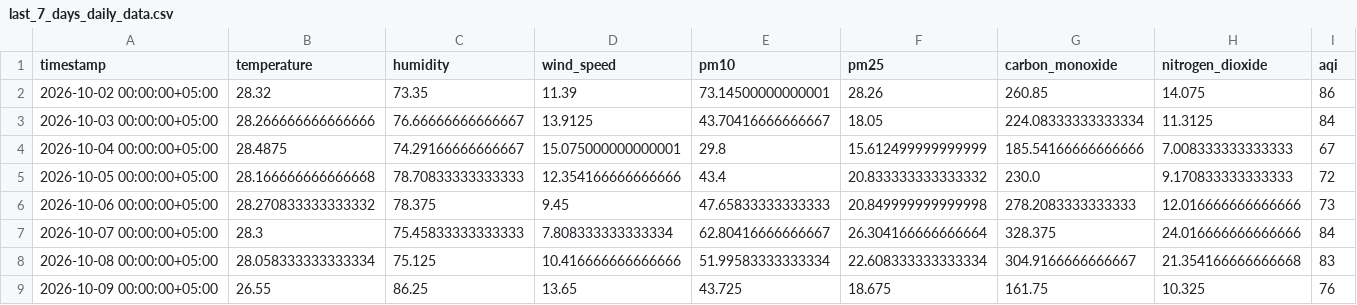
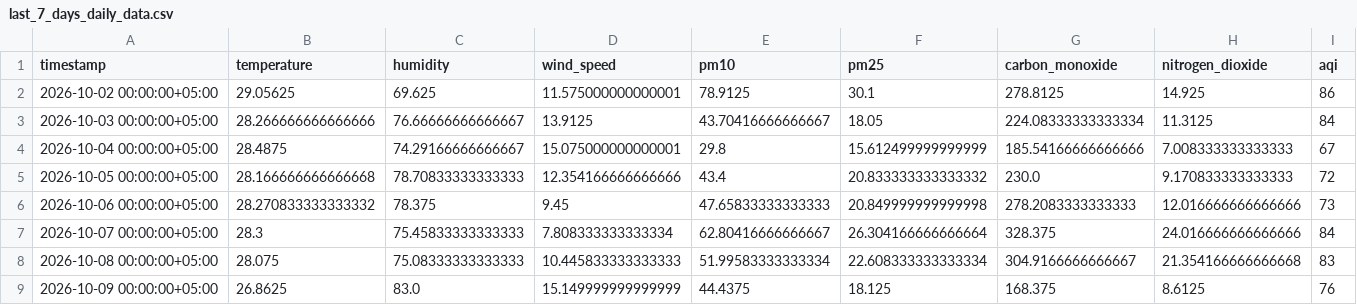
Before and after one commit to Qar-Raz/AQI-Predictor, a CSV file: data/last_7_days_daily_data.csv, drawn as a sheet.

Commit message:
Automated data update and aggregation

```diff
--- a/data/last_7_days_daily_data.csv
+++ b/data/last_7_days_daily_data.csv
@@ -1,3 +1,3 @@
 timestamp,temperature,humidity,wind_speed,pm10,pm25,carbon_monoxide,nitrogen_dioxide,aqi
-2026-10-02 00:00:00+05:00,28.32,73.35,11.39,73.14500000000001,28.26,260.85,14.075,86
+2026-10-02 00:00:00+05:00,29.05625,69.625,11.575000000000001,78.9125,30.1,278.8125,14.925,86
 2026-10-03 00:00:00+05:00,28.266666666666666,76.66666666666667,13.9125,43.70416666666667,18.05,224.08333333333334,11.3125,84
@@ -7,3 +7,3 @@ timestamp,temperature,humidity,wind_speed,pm10,pm25,carbon_monoxide,nitrogen_dio
 2026-10-07 00:00:00+05:00,28.3,75.45833333333333,7.808333333333334,62.80416666666667,26.304166666666664,328.375,24.016666666666666,84
-2026-10-08 00:00:00+05:00,28.058333333333334,75.125,10.416666666666666,51.99583333333334,22.608333333333334,304.9166666666667,21.354166666666668,83
-2026-10-09 00:00:00+05:00,26.55,86.25,13.65,43.725,18.675,161.75,10.325,76
+2026-10-08 00:00:00+05:00,28.075,75.08333333333333,10.445833333333333,51.99583333333334,22.608333333333334,304.9166666666667,21.354166666666668,83
+2026-10-09 00:00:00+05:00,26.8625,83.0,15.149999999999999,44.4375,18.125,168.375,8.6125,76
```
Also changed, not shown: data/karachi_daily_data_5_years.csv, data/last_7_days_hourly_data.csv.
